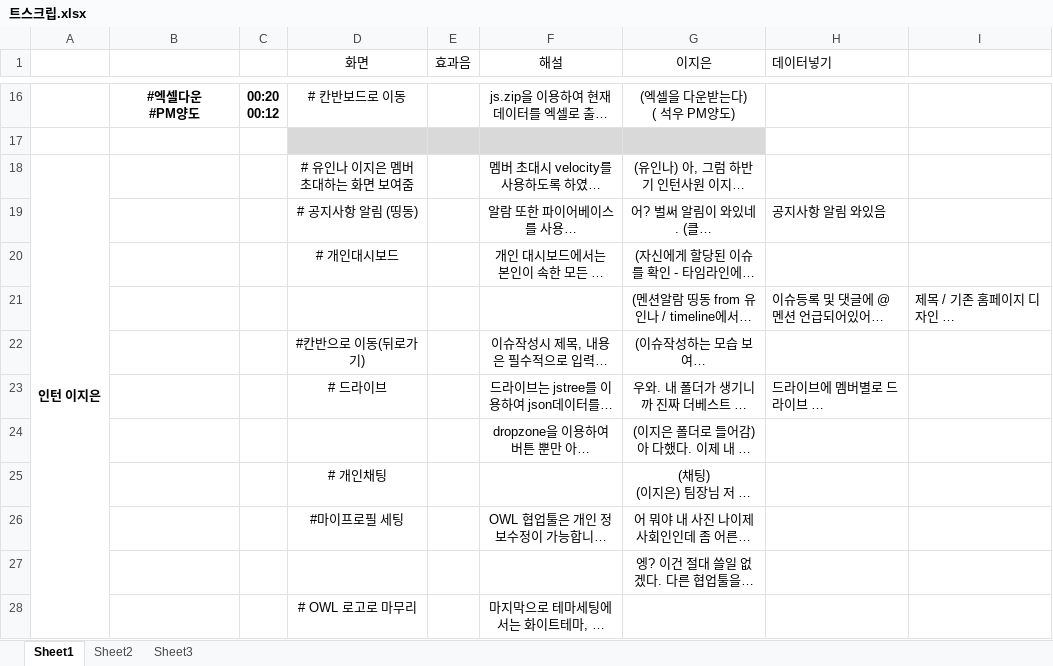
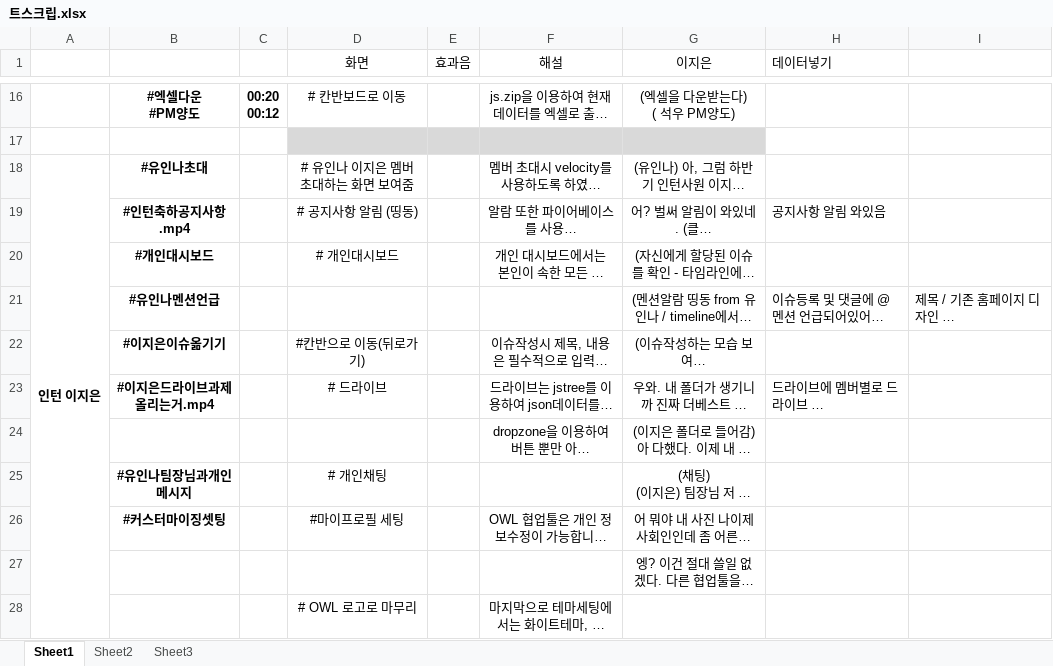
Before and after one commit to djyoon956/OWL_Refactoring, an Excel workbook: 4조/발표영상 및 PPT/영상/트스크립.xlsx, sheet Sheet1, drawn as a sheet; only a part is shown, gaps mark what is left out; long unchanged cells end in …; values as stored, in another font and other column widths than the file's, no borders; the diff names each change by its address in the sheet, - before the commit and + after, or states it on an @@ line.

Commit message:
스크립트수정

```diff
--- a/4조/발표영상 및 PPT/영상/트스크립.xlsx (sheet Sheet1)
+++ b/4조/발표영상 및 PPT/영상/트스크립.xlsx (sheet Sheet1)
-B18: (empty)
+B18: #유인나초대
-B19: (empty)
+B19: #인턴축하공지사항.mp4
-B20: (empty)
+B20: #개인대시보드
-B21: (empty)
+B21: #유인나멘션언급
-B22: (empty)
+B22: #이지은이슈옮기기
-B23: (empty)
+B23: #이지은드라이브과제올리는거.mp4
-B25: (empty)
+B25: #유인나팀장님과개인메시지
-B26: (empty)
+B26: #커스터마이징셋팅
```
